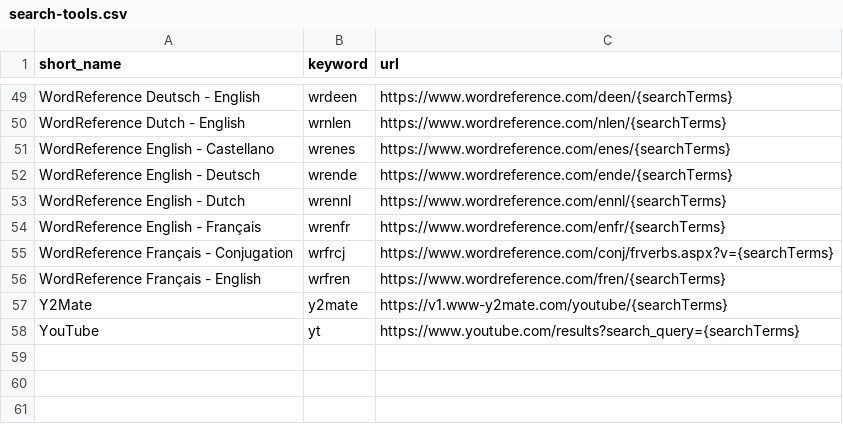
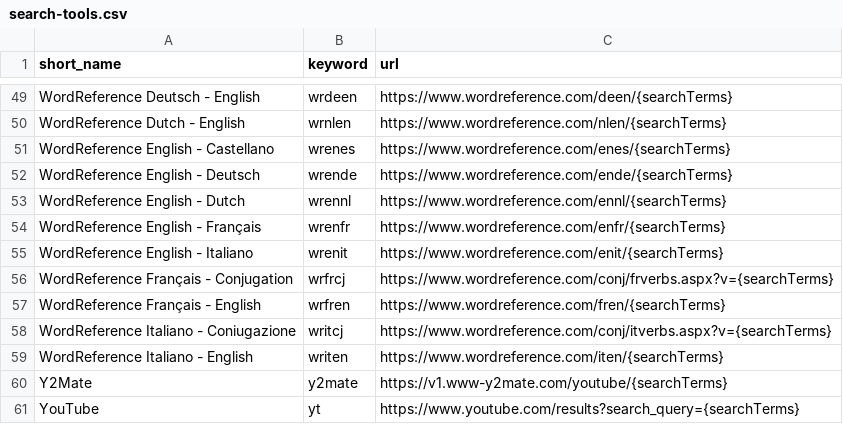
Before and after one commit to ponlawat-w/browser-search-tools, a CSV file: search-tools.csv, drawn as a sheet; only a part is shown, gaps mark what is left out; the diff names each change by its address in the sheet, - before the commit and + after, or states it on an @@ line.

```diff
--- a/search-tools.csv
+++ b/search-tools.csv
+row 55: WordReference English - Italiano | wrenit | https://www.wordreference.com/enit/{searchTerms}
+row 58: WordReference Italiano - Coniugazione | writcj | https://www.wordreference.com/conj/itverbs.aspx?v={searchTerms}
+row 59: WordReference Italiano - English | writen | https://www.wordreference.com/iten/{searchTerms}
```
Also changed, not shown: 2 other files.
